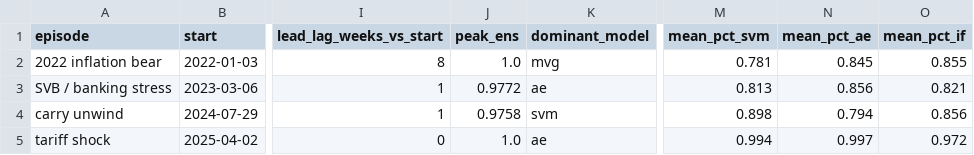
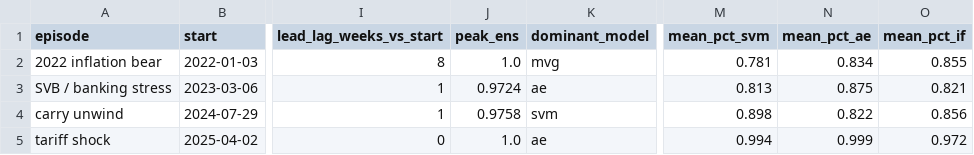
Before and after one commit to FrancescoImpenati/NewTechHackaton, a CSV file: outputs/tables/oos_episode_detection.csv, drawn as a sheet; only a part is shown, gaps mark what is left out; the diff names each change by its address in the sheet, - before the commit and + after, or states it on an @@ line.

```diff
--- a/outputs/tables/oos_episode_detection.csv
+++ b/outputs/tables/oos_episode_detection.csv
-N2 (mean_pct_ae): 0.845
+N2 (mean_pct_ae): 0.834
-J3 (peak_ens): 0.9772
+J3 (peak_ens): 0.9724
-N3 (mean_pct_ae): 0.856
+N3 (mean_pct_ae): 0.875
-N4 (mean_pct_ae): 0.794
+N4 (mean_pct_ae): 0.822
-N5 (mean_pct_ae): 0.997
+N5 (mean_pct_ae): 0.999
```
Also changed, not shown: outputs/tables/oos_backtest_metrics.csv, outputs/tables/oos_detection_metrics.csv, 4 other files.
